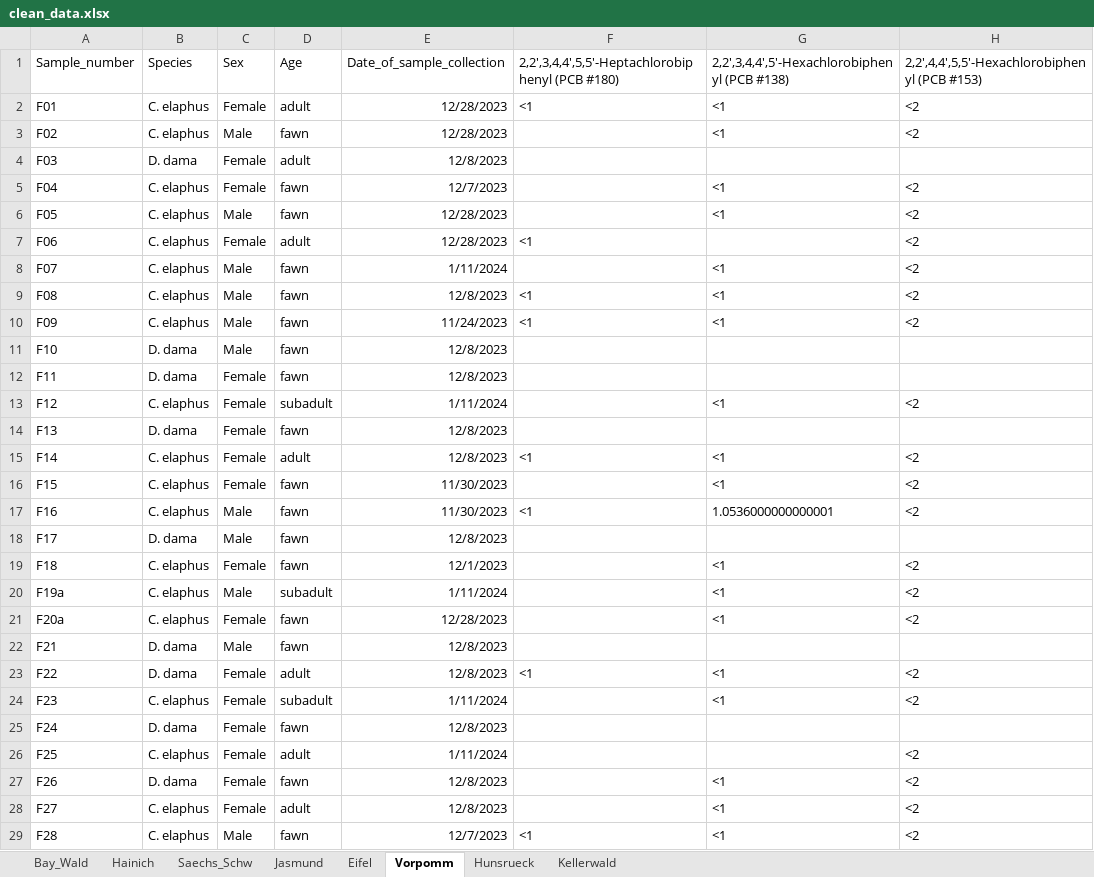
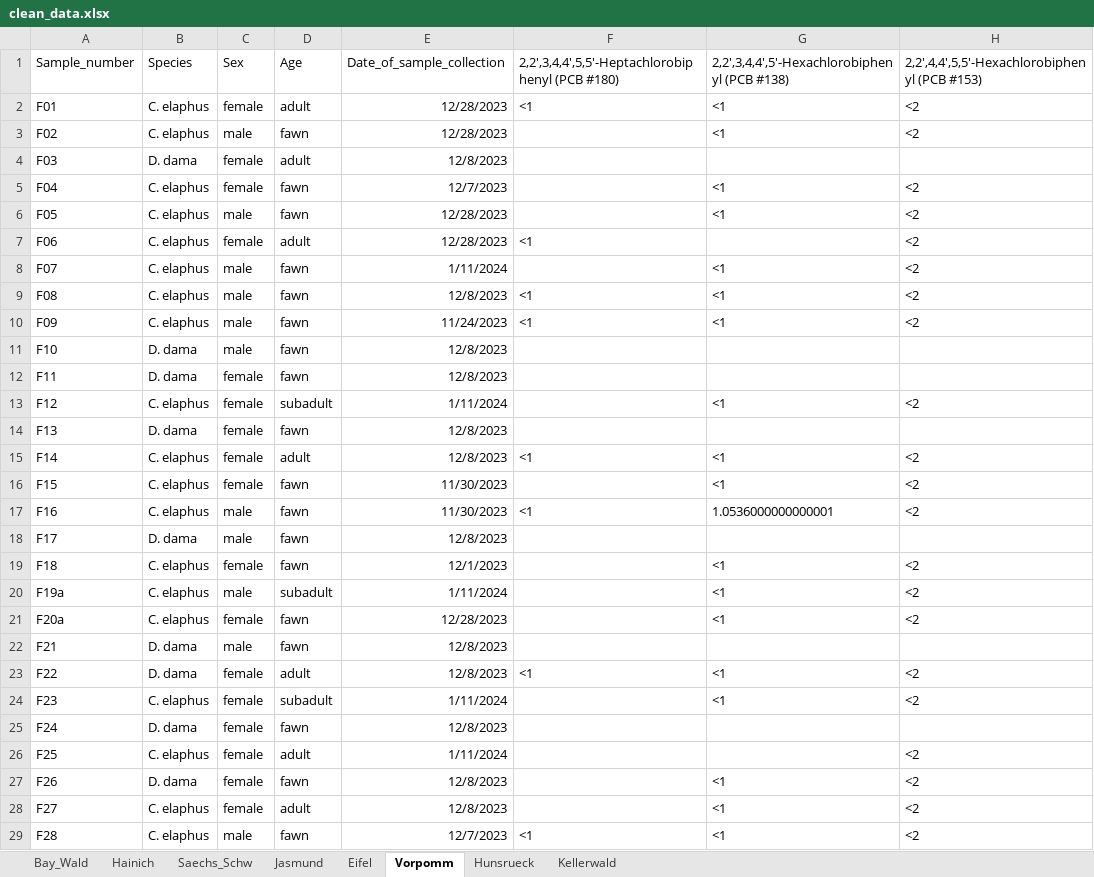
Before and after one commit to barbora-sobolova/wildlife_pollution_analysis, an Excel workbook: data/clean_data.xlsx, sheet Vorpomm, drawn as a sheet; only a part is shown; values as stored, in another font and other column widths than the file's, no borders; the diff covers the shown part only; the diff names each change by its address in the sheet, - before the commit and + after, or states it on an @@ line.

```diff
--- a/data/clean_data.xlsx (sheet Vorpomm)
+++ b/data/clean_data.xlsx (sheet Vorpomm)
-C2: Female
+C2: female
-C3: Male
+C3: male
-C4:C5: Female
+C4:C5: female
-C6: Male
+C6: male
-C7: Female
+C7: female
-C8:C11: Male
+C8:C11: male
-C12:C16: Female
+C12:C16: female
-C17:C18: Male
+C17:C18: male
-C19: Female
+C19: female
-C20: Male
+C20: male
-C21: Female
+C21: female
-C22: Male
+C22: male
-C23:C28: Female
+C23:C28: female
-C29: Male
+C29: male
```
Also changed, not shown: 22 edited cells elsewhere in this sheet, sheet Eifel, sheet Saechs_Schw, sheet Hainich, sheet Hunsrueck, sheet Kellerwald, sheet Jasmund, 1 more sheet, 15 other files.
